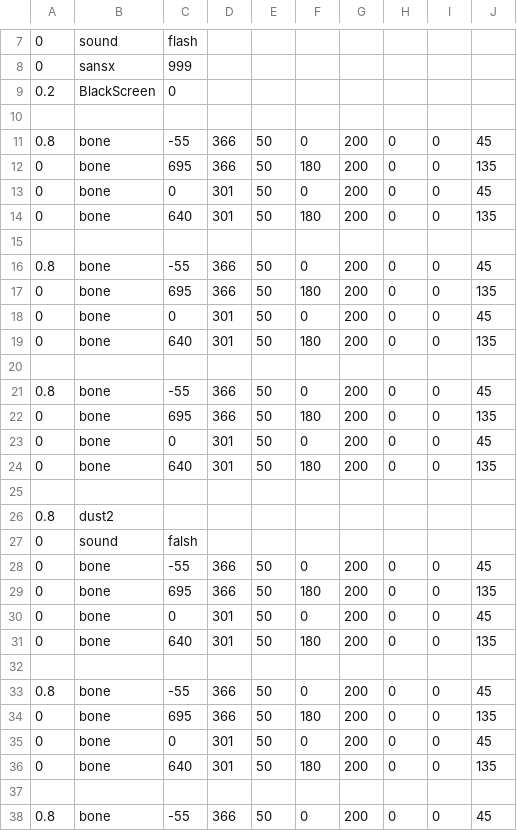
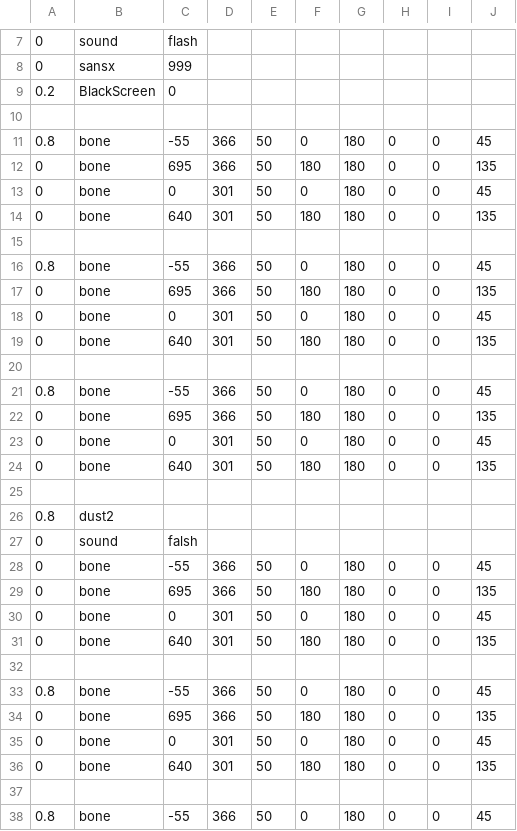
Before and after one commit to caijiQAQ/dusttale-easymode, a CSV file: 4.csv, drawn as a sheet; only a part is shown, gaps mark what is left out; the diff covers the shown part only.

Commit message:
Update 4.csv

```diff
--- a/4.csv
+++ b/4.csv
@@ -10,16 +10,16 @@
 
-0.8,bone,-55,366,50,0,200,0,0,45
-0,bone,695,366,50,180,200,0,0,135
-0,bone,0,301,50,0,200,0,0,45
-0,bone,640,301,50,180,200,0,0,135
+0.8,bone,-55,366,50,0,180,0,0,45
+0,bone,695,366,50,180,180,0,0,135
+0,bone,0,301,50,0,180,0,0,45
+0,bone,640,301,50,180,180,0,0,135
 
-0.8,bone,-55,366,50,0,200,0,0,45
-0,bone,695,366,50,180,200,0,0,135
-0,bone,0,301,50,0,200,0,0,45
-0,bone,640,301,50,180,200,0,0,135
+0.8,bone,-55,366,50,0,180,0,0,45
+0,bone,695,366,50,180,180,0,0,135
+0,bone,0,301,50,0,180,0,0,45
+0,bone,640,301,50,180,180,0,0,135
 
-0.8,bone,-55,366,50,0,200,0,0,45
-0,bone,695,366,50,180,200,0,0,135
-0,bone,0,301,50,0,200,0,0,45
-0,bone,640,301,50,180,200,0,0,135
+0.8,bone,-55,366,50,0,180,0,0,45
+0,bone,695,366,50,180,180,0,0,135
+0,bone,0,301,50,0,180,0,0,45
+0,bone,640,301,50,180,180,0,0,135
 
@@ -27,12 +27,12 @@
 0,sound,falsh,,,,,,,
-0,bone,-55,366,50,0,200,0,0,45
-0,bone,695,366,50,180,200,0,0,135
-0,bone,0,301,50,0,200,0,0,45
-0,bone,640,301,50,180,200,0,0,135
+0,bone,-55,366,50,0,180,0,0,45
+0,bone,695,366,50,180,180,0,0,135
+0,bone,0,301,50,0,180,0,0,45
+0,bone,640,301,50,180,180,0,0,135
 
-0.8,bone,-55,366,50,0,200,0,0,45
-0,bone,695,366,50,180,200,0,0,135
-0,bone,0,301,50,0,200,0,0,45
-0,bone,640,301,50,180,200,0,0,135
+0.8,bone,-55,366,50,0,180,0,0,45
+0,bone,695,366,50,180,180,0,0,135
+0,bone,0,301,50,0,180,0,0,45
+0,bone,640,301,50,180,180,0,0,135
 
-0.8,bone,-55,366,50,0,200,0,0,45
+0.8,bone,-55,366,50,0,180,0,0,45
```
Also changed, not shown: 5 added rows, 5 removed rows and 22 edited cells elsewhere in this file.
